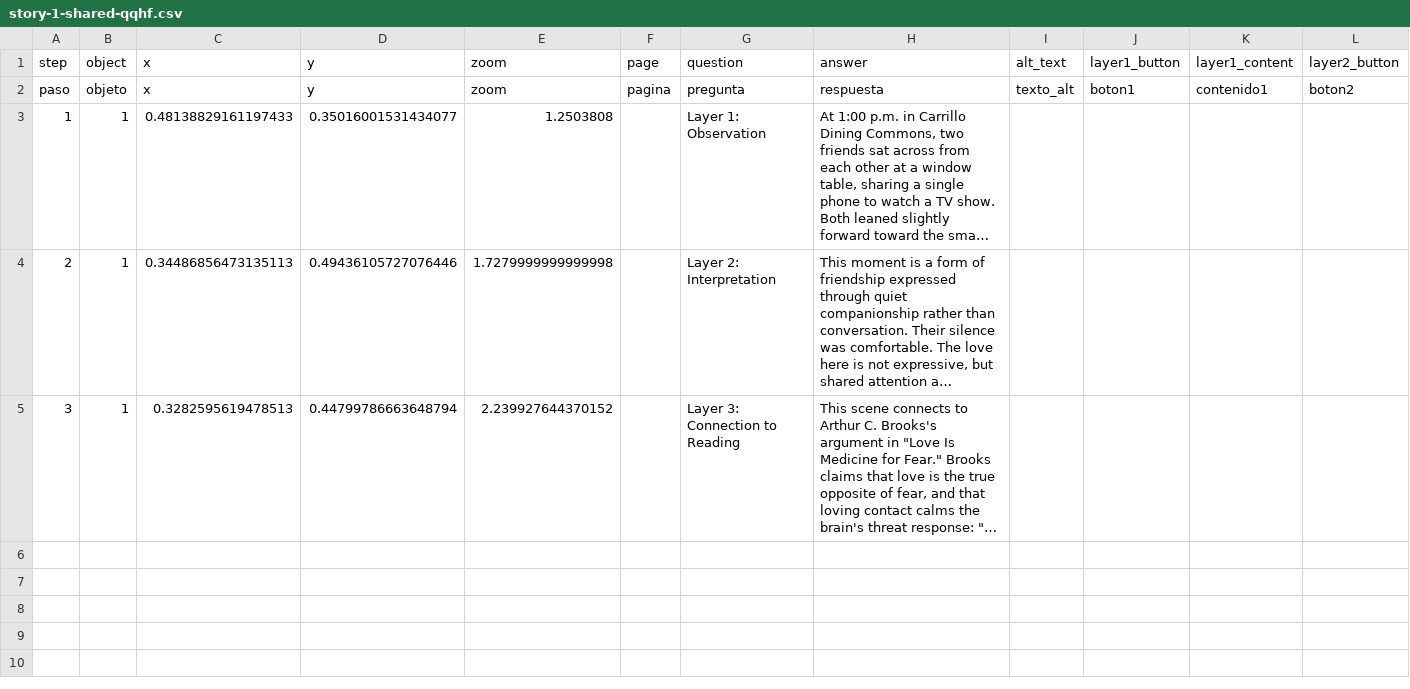
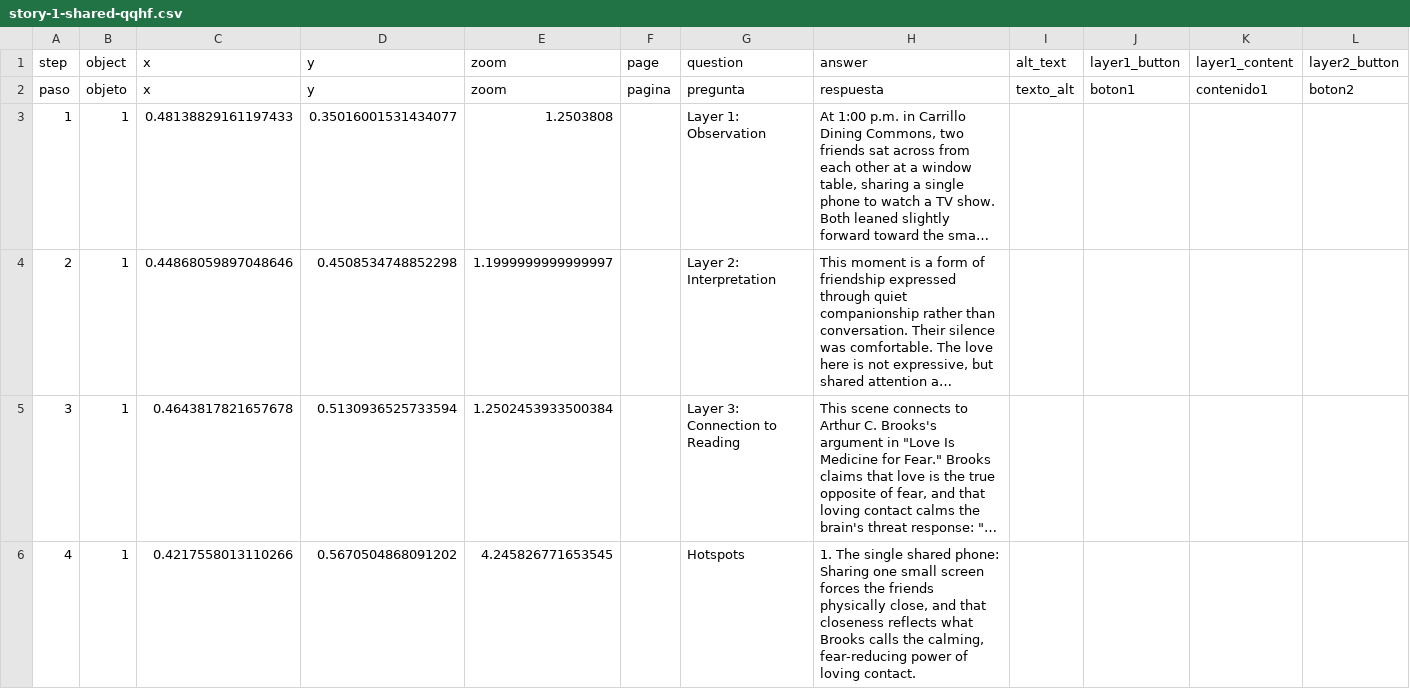
Before and after one commit to estebanwu-dotcom/my-telar-site, a CSV file: telar-content/spreadsheets/story-1-shared-qqhf.csv, drawn as a sheet; only a part is shown; long unchanged cells end in …; rows hold the shown columns only; the diff covers the shown part only; the diff names each change by its address in the sheet, - before the commit and + after, or states it on an @@ line.

Commit message:
Modify 3 stories, modify 1 object
Changed:
  Story: Story 1 — Shared Screens, Shared Calm
  Story: Story 2 — Turning Toward a Friend at the Lagoon
  Story: Story 3 — A Mentor on the Walkway
  Object: Story 1 — Shared Screens, Shared Calm

Published via Telar Compositor

```diff
--- a/telar-content/spreadsheets/story-1-shared-qqhf.csv
+++ b/telar-content/spreadsheets/story-1-shared-qqhf.csv
-C4 (x): 0.34486856473135113
+C4 (x): 0.44868059897048646
-D4 (y): 0.49436105727076446
+D4 (y): 0.4508534748852298
-E4 (zoom): 1.7279999999999998
+E4 (zoom): 1.1999999999999997
-C5 (x): 0.3282595619478513
+C5 (x): 0.4643817821657678
-D5 (y): 0.44799786663648794
+D5 (y): 0.5130936525733594
-E5 (zoom): 2.239927644370152
+E5 (zoom): 1.2502453933500384
+row 6: 4 | 1 | 0.4217558013110266 | 0.5670504868091202 | 4.245826771653545 |  | Hotspots | 1. The single shared phone: Sharing one small screen forces the friends physically close, and that closeness reflects what Brooks calls the calming, fear-reducing power of loving contact.
```
Also changed, not shown: 2 added rows elsewhere in this file, telar-content/spreadsheets/objects.csv, telar-content/spreadsheets/story-2-turning-89pj.csv, 1 other file.
